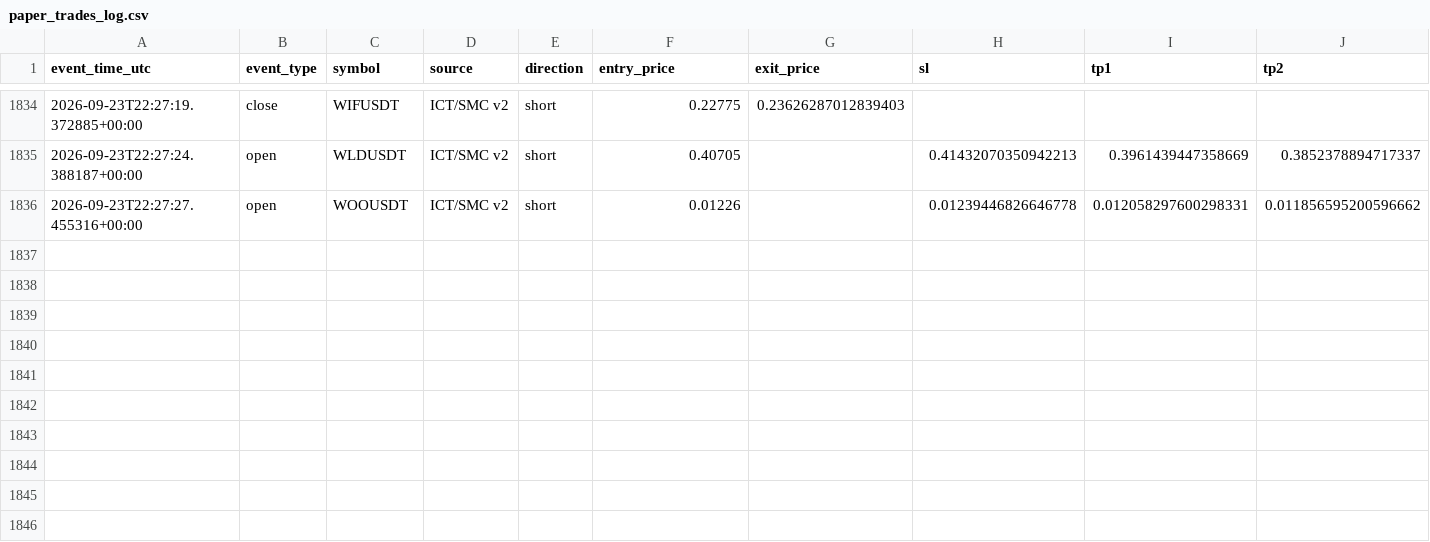
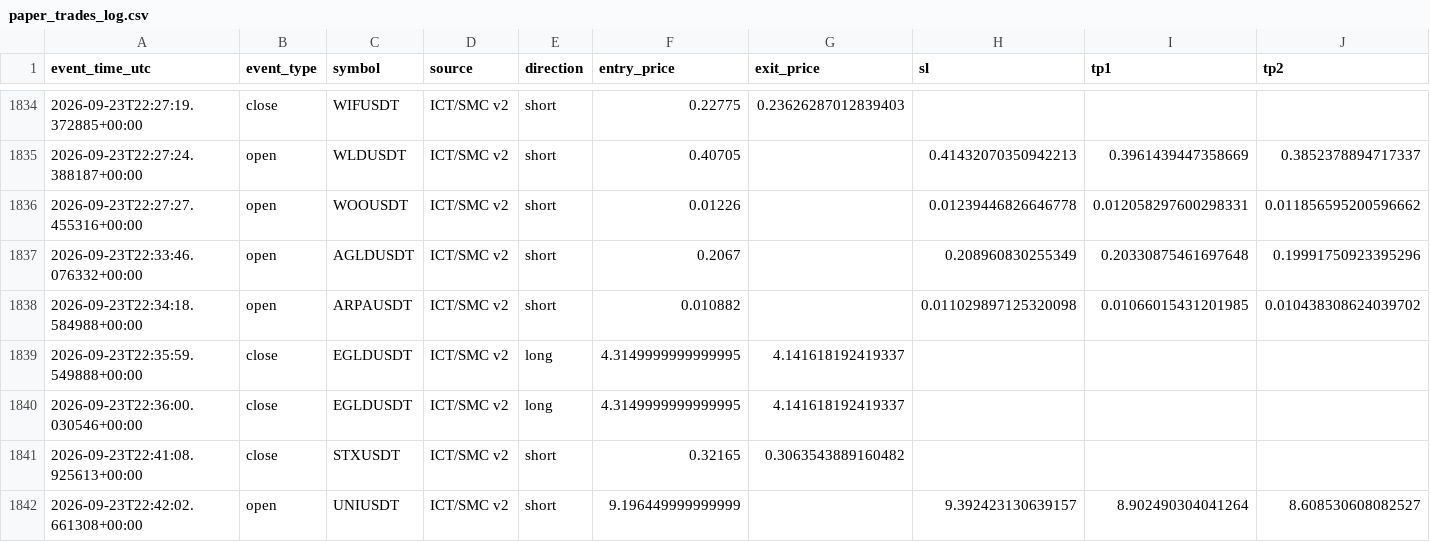
Before and after one commit to amirtorofi-sketch/tabdeal-usdt-live-trading-ready, a CSV file: bot2_live/paper_trades_log.csv, drawn as a sheet; only a part is shown, gaps mark what is left out; rows hold the shown columns only; the diff names each change by its address in the sheet, - before the commit and + after, or states it on an @@ line.

Commit message:
update bot2 state/paper log [skip ci]

```diff
--- a/bot2_live/paper_trades_log.csv
+++ b/bot2_live/paper_trades_log.csv
+row 1837: 2026-09-23T22:33:46.076332+00:00 | open | AGLDUSDT | ICT/SMC v2 | short | 0.2067 |  | 0.208960830255349 | 0.20330875461697648 | 0.19991750923395296
+row 1838: 2026-09-23T22:34:18.584988+00:00 | open | ARPAUSDT | ICT/SMC v2 | short | 0.010882 |  | 0.011029897125320098 | 0.01066015431201985 | 0.010438308624039702
+row 1839: 2026-09-23T22:35:59.549888+00:00 | close | EGLDUSDT | ICT/SMC v2 | long | 4.3149999999999995 | 4.141618192419337
+row 1840: 2026-09-23T22:36:00.030546+00:00 | close | EGLDUSDT | ICT/SMC v2 | long | 4.3149999999999995 | 4.141618192419337
+row 1841: 2026-09-23T22:41:08.925613+00:00 | close | STXUSDT | ICT/SMC v2 | short | 0.32165 | 0.3063543889160482
+row 1842: 2026-09-23T22:42:02.661308+00:00 | open | UNIUSDT | ICT/SMC v2 | short | 9.196449999999999 |  | 9.392423130639157 | 8.902490304041264 | 8.608530608082527
```
Also changed, not shown: 1 other file.
